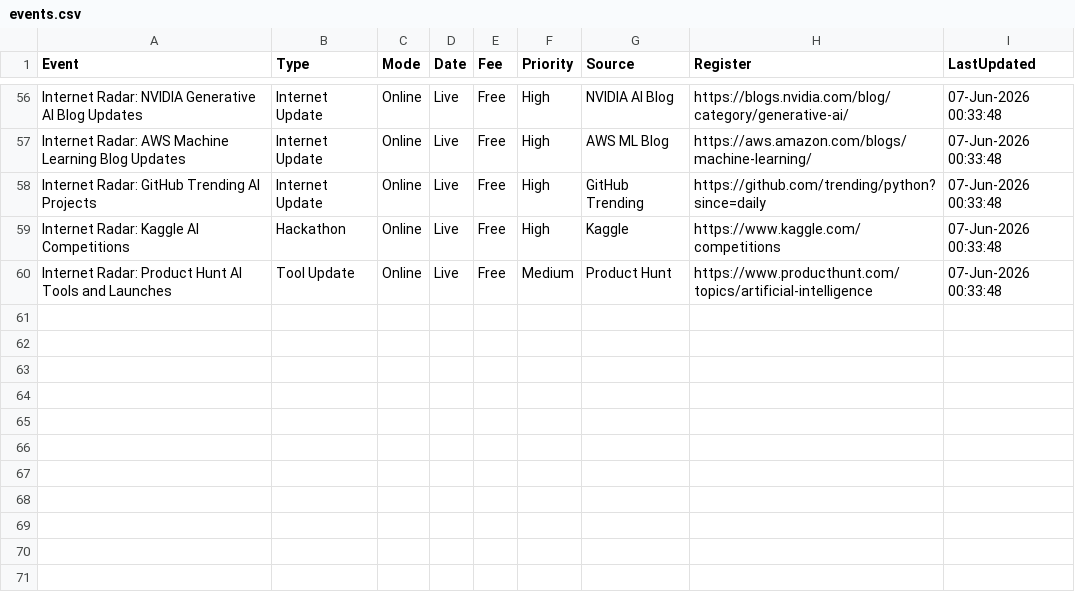
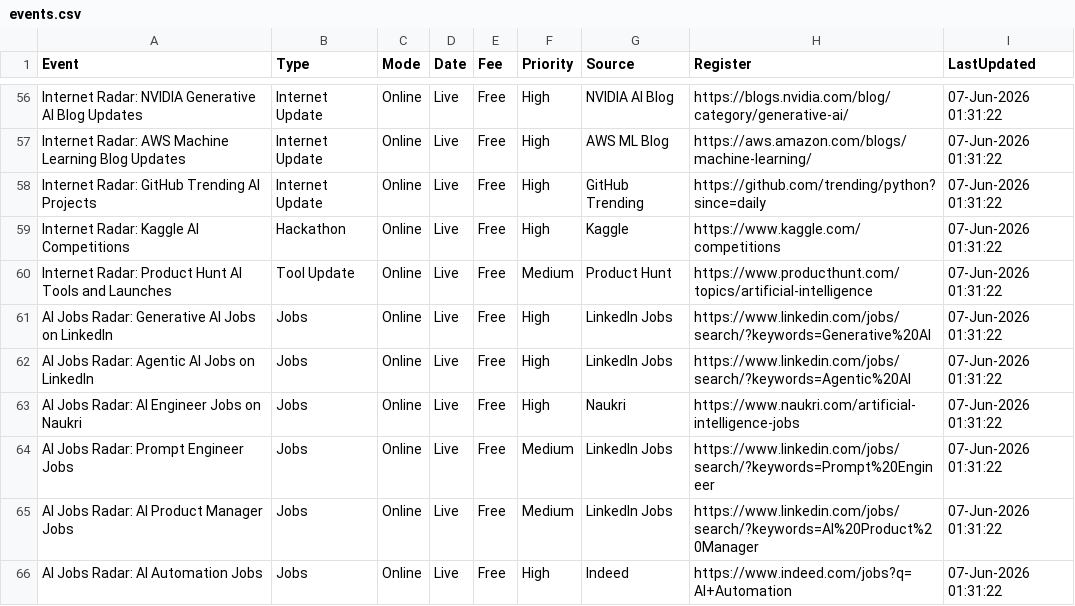
Before and after one commit to Indrasenagitid/Repository-Name-ai-events-radar, a CSV file: events.csv, drawn as a sheet; only a part is shown, gaps mark what is left out; the diff covers the shown part only; the diff names each change by its address in the sheet, - before the commit and + after, or states it on an @@ line.

Commit message:
AI Jobs Radar Working Version v8.5

```diff
--- a/events.csv
+++ b/events.csv
-I56:I60 (LastUpdated): 07-Jun-2026 00:33:48
+I56:I60 (LastUpdated): 07-Jun-2026 01:31:22
+row 61: AI Jobs Radar: Generative AI Jobs on LinkedIn | Jobs | Online | Live | Free | High | LinkedIn Jobs | https://www.linkedin.com/jobs/search/?keywords=Generative%20AI | 07-Jun-2026 01:31:22
+row 62: AI Jobs Radar: Agentic AI Jobs on LinkedIn | Jobs | Online | Live | Free | High | LinkedIn Jobs | https://www.linkedin.com/jobs/search/?keywords=Agentic%20AI | 07-Jun-2026 01:31:22
+row 63: AI Jobs Radar: AI Engineer Jobs on Naukri | Jobs | Online | Live | Free | High | Naukri | https://www.naukri.com/artificial-intelligence-jobs | 07-Jun-2026 01:31:22
+row 64: AI Jobs Radar: Prompt Engineer Jobs | Jobs | Online | Live | Free | Medium | LinkedIn Jobs | https://www.linkedin.com/jobs/search/?keywords=Prompt%20Engineer | 07-Jun-2026 01:31:22
+row 65: AI Jobs Radar: AI Product Manager Jobs | Jobs | Online | Live | Free | Medium | LinkedIn Jobs | https://www.linkedin.com/jobs/search/?keywords=AI%20Product%20Manager | 07-Jun-2026 01:31:22
+row 66: AI Jobs Radar: AI Automation Jobs | Jobs | Online | Live | Free | High | Indeed | https://www.indeed.com/jobs?q=AI+Automation | 07-Jun-2026 01:31:22
```
Also changed, not shown: 54 edited cells elsewhere in this file, source_status.csv, 5 other files.
